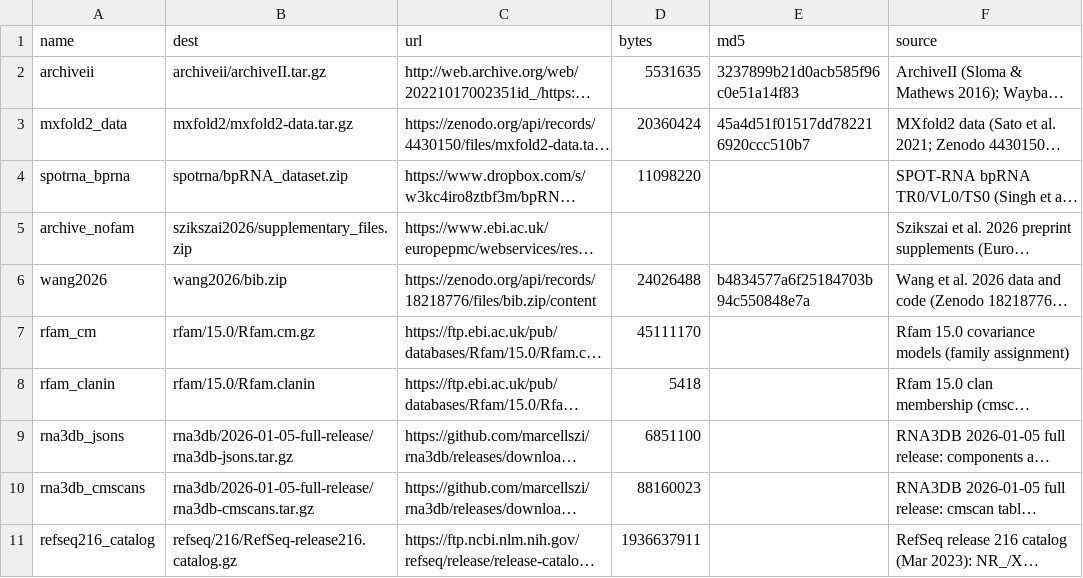
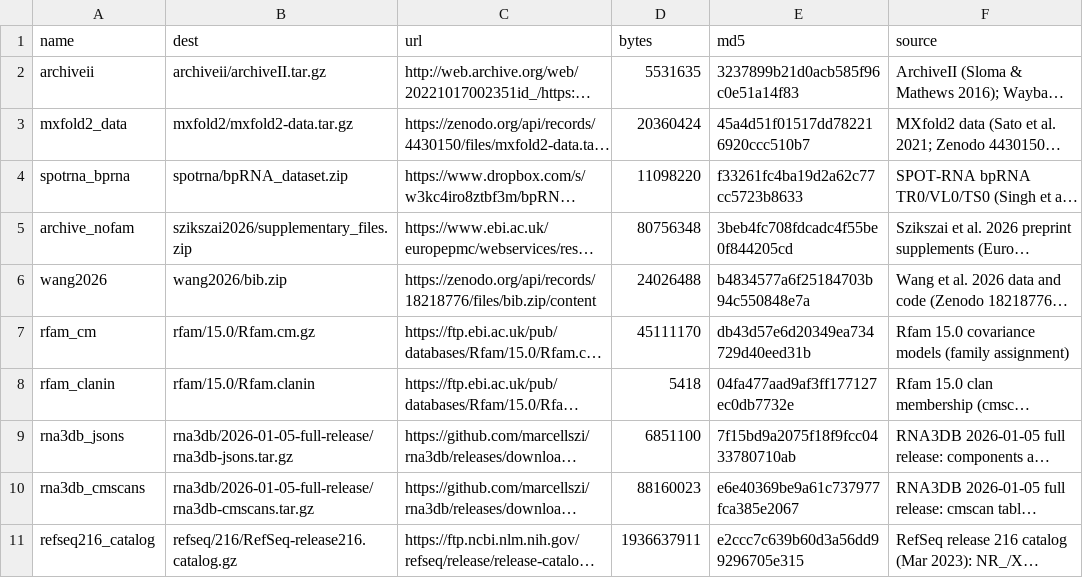
Before and after one commit to hortikarmeru/rnalm-pretraining-exposure, a TSV file: data_manifests/downloads.tsv, drawn as a sheet; long unchanged cells end in …; the diff names each change by its address in the sheet, - before the commit and + after, or states it on an @@ line.

Commit message:
Record reference download sizes and MD5s; add 16.0/19.0 dedup results and corpus fingerprints

```diff
--- a/data_manifests/downloads.tsv
+++ b/data_manifests/downloads.tsv
-E4 (md5): (empty)
+E4 (md5): f33261fc4ba19d2a62c77cc5723b8633
-D5 (bytes): (empty)
+D5 (bytes): 80756348
-E5 (md5): (empty)
+E5 (md5): 3beb4fc708fdcadc4f55be0f844205cd
-E7 (md5): (empty)
+E7 (md5): db43d57e6d20349ea734729d40eed31b
-E8 (md5): (empty)
+E8 (md5): 04fa477aad9af3ff177127ec0db7732e
-E9 (md5): (empty)
+E9 (md5): 7f15bd9a2075f18f9fcc0433780710ab
-E10 (md5): (empty)
+E10 (md5): e6e40369be9a61c737977fca385e2067
-E11 (md5): (empty)
+E11 (md5): e2ccc7c639b60d3a56dd99296705e315
```
Also changed, not shown: 6 other files.
